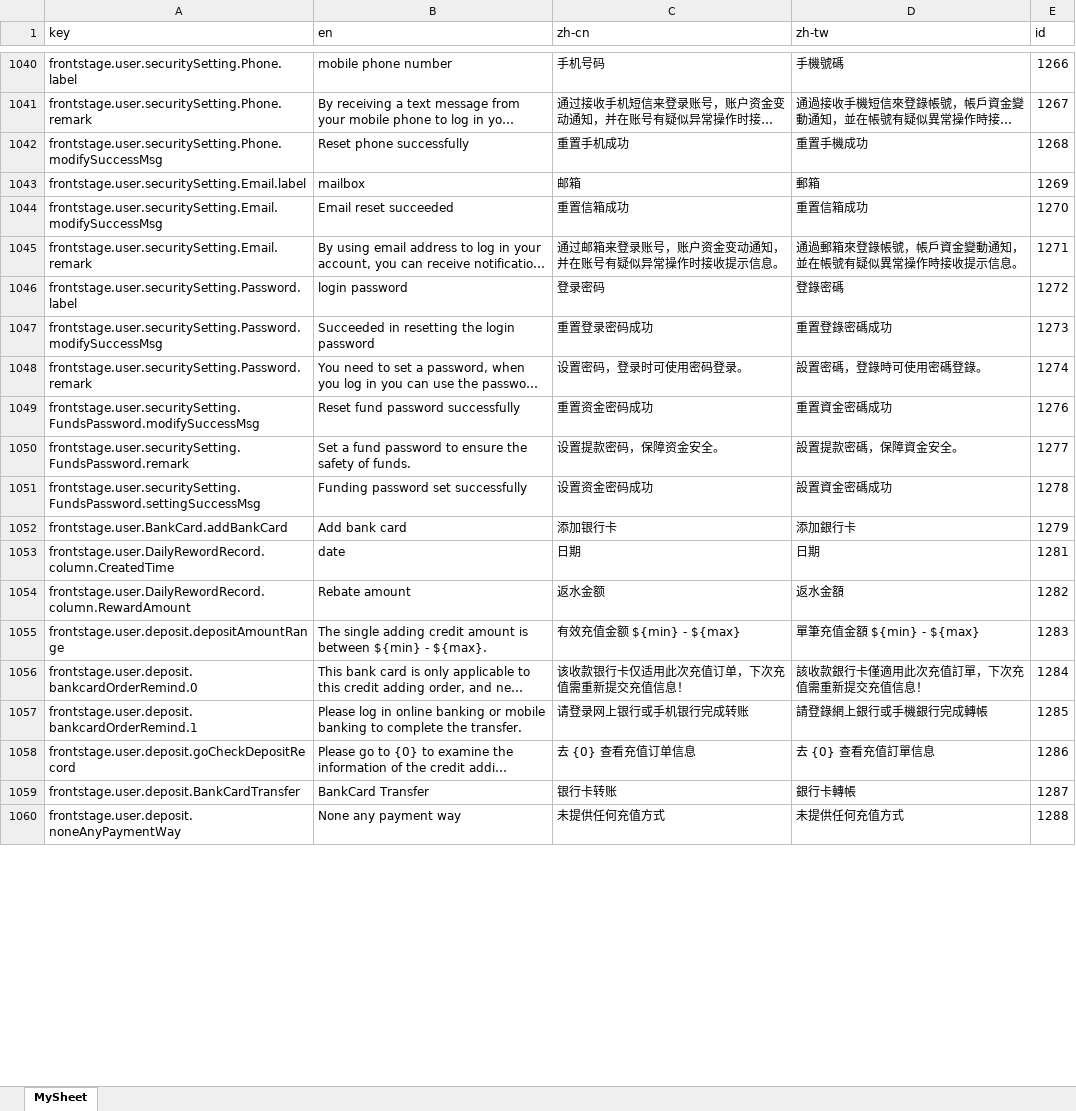
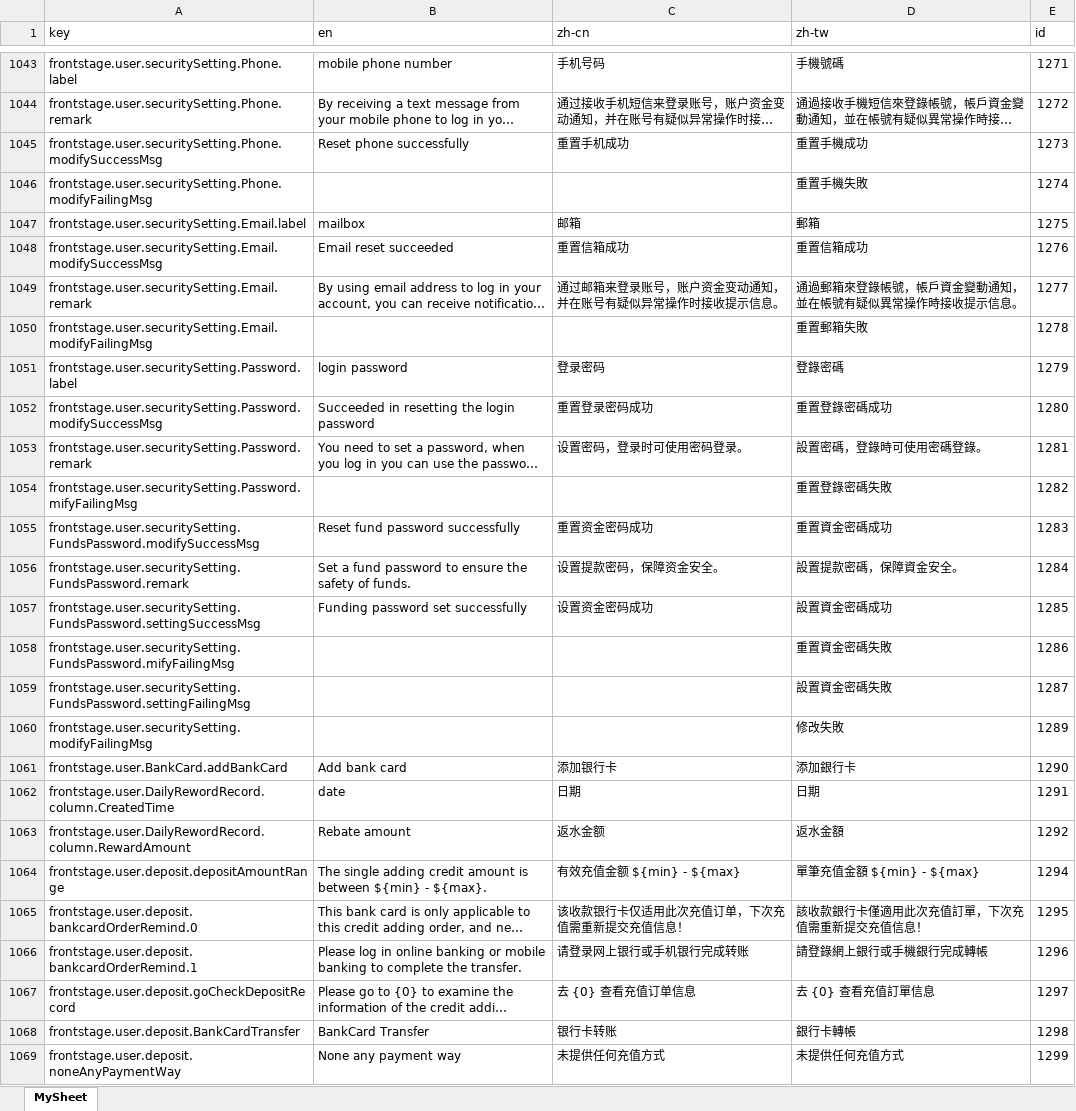
Before and after one commit to Microsoft-Asus/langJoson, an Excel workbook: src/Inspection.xlsx, sheet MySheet, drawn as a sheet; only a part is shown, gaps mark what is left out; long unchanged cells end in …; values as stored, in another font and other column widths than the file's, no borders; addresses are those after the commit; the diff covers the shown part only; the diff names each change by its address in the sheet, - before the commit and + after, or states it on an @@ line.

```diff
--- a/src/Inspection.xlsx (sheet MySheet)
+++ b/src/Inspection.xlsx (sheet MySheet)
-E1043 (id): 1266
+E1043 (id): 1271
-E1044 (id): 1267
+E1044 (id): 1272
-E1045 (id): 1268
+E1045 (id): 1273
+row 1046: frontstage.user.securitySetting.Phone.modifyFailingMsg |  |  | 重置手機失敗 | 1274
-E1047 (id): 1269
+E1047 (id): 1275
-E1048 (id): 1270
+E1048 (id): 1276
-E1049 (id): 1271
+E1049 (id): 1277
+row 1050: frontstage.user.securitySetting.Email.modifyFailingMsg |  |  | 重置郵箱失敗 | 1278
-E1051 (id): 1272
+E1051 (id): 1279
-E1052 (id): 1273
+E1052 (id): 1280
-E1053 (id): 1274
+E1053 (id): 1281
+row 1054: frontstage.user.securitySetting.Password.mifyFailingMsg |  |  | 重置登錄密碼失敗 | 1282
-E1055 (id): 1276
+E1055 (id): 1283
-E1056 (id): 1277
+E1056 (id): 1284
-E1057 (id): 1278
+E1057 (id): 1285
+row 1058: frontstage.user.securitySetting.FundsPassword.mifyFailingMsg |  |  | 重置資金密碼失敗 | 1286
+row 1059: frontstage.user.securitySetting.FundsPassword.settingFailingMsg |  |  | 設置資金密碼失敗 | 1287
+row 1060: frontstage.user.securitySetting.modifyFailingMsg |  |  | 修改失敗 | 1289
-E1061 (id): 1279
+E1061 (id): 1290
-E1062 (id): 1281
+E1062 (id): 1291
-E1063 (id): 1282
+E1063 (id): 1292
-E1064 (id): 1283
+E1064 (id): 1294
-E1065 (id): 1284
+E1065 (id): 1295
-E1066 (id): 1285
+E1066 (id): 1296
-E1067 (id): 1286
+E1067 (id): 1297
-E1068 (id): 1287
+E1068 (id): 1298
-E1069 (id): 1288
+E1069 (id): 1299
```
Also changed, not shown: 32 added rows, 38 removed rows and 379 edited cells elsewhere in this sheet, src/langXls.xlsx, 9 other files.
